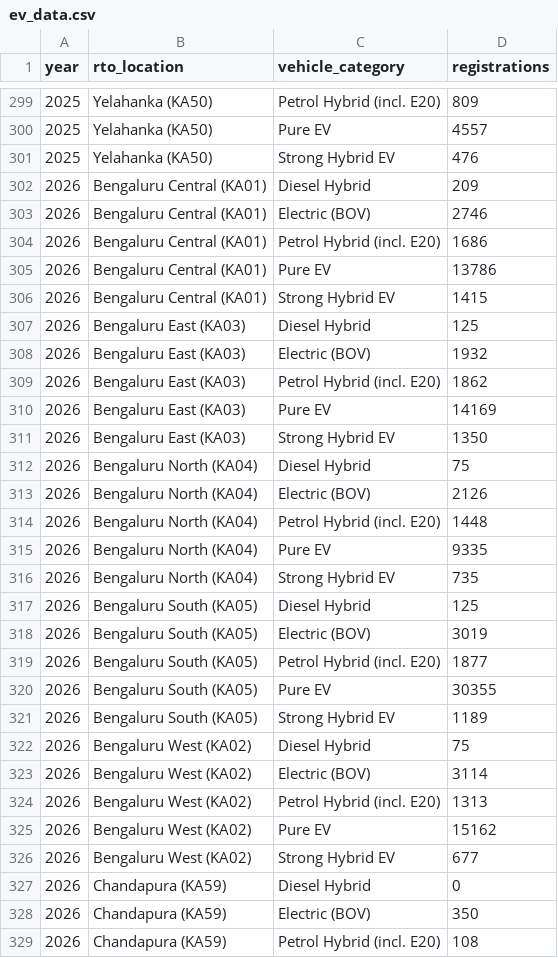
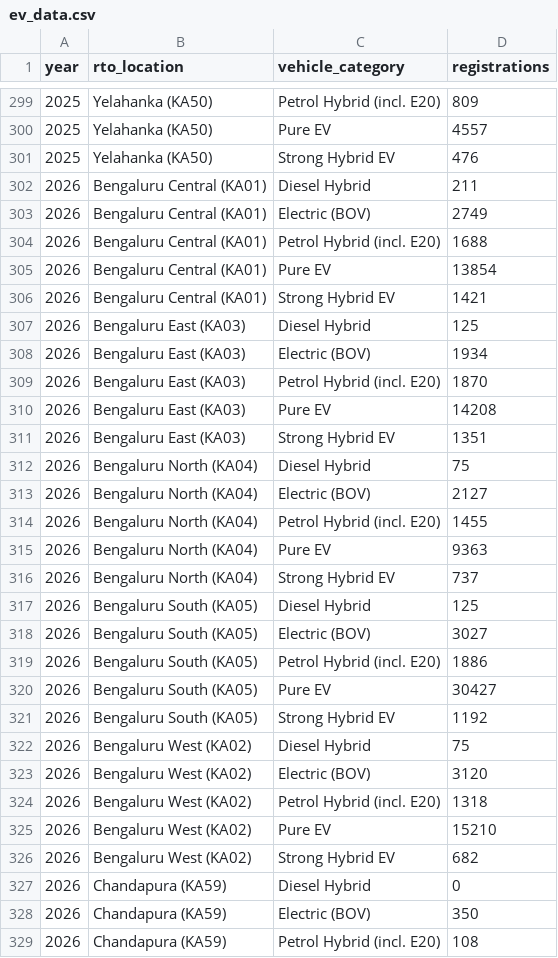
Before and after one commit to siddarth-2202/ev-dashboard, a CSV file: data/ev_data.csv, drawn as a sheet; only a part is shown, gaps mark what is left out; the diff covers the shown part only.

Commit message:
Update EV data

```diff
--- a/data/ev_data.csv
+++ b/data/ev_data.csv
@@ -301,27 +301,27 @@ year,rto_location,vehicle_category,registrations
 2025,Yelahanka (KA50),Strong Hybrid EV,476
-2026,Bengaluru Central (KA01),Diesel Hybrid,209
-2026,Bengaluru Central (KA01),Electric (BOV),2746
-2026,Bengaluru Central (KA01),Petrol Hybrid (incl. E20),1686
-2026,Bengaluru Central (KA01),Pure EV,13786
-2026,Bengaluru Central (KA01),Strong Hybrid EV,1415
+2026,Bengaluru Central (KA01),Diesel Hybrid,211
+2026,Bengaluru Central (KA01),Electric (BOV),2749
+2026,Bengaluru Central (KA01),Petrol Hybrid (incl. E20),1688
+2026,Bengaluru Central (KA01),Pure EV,13854
+2026,Bengaluru Central (KA01),Strong Hybrid EV,1421
 2026,Bengaluru East (KA03),Diesel Hybrid,125
-2026,Bengaluru East (KA03),Electric (BOV),1932
-2026,Bengaluru East (KA03),Petrol Hybrid (incl. E20),1862
-2026,Bengaluru East (KA03),Pure EV,14169
-2026,Bengaluru East (KA03),Strong Hybrid EV,1350
+2026,Bengaluru East (KA03),Electric (BOV),1934
+2026,Bengaluru East (KA03),Petrol Hybrid (incl. E20),1870
+2026,Bengaluru East (KA03),Pure EV,14208
+2026,Bengaluru East (KA03),Strong Hybrid EV,1351
 2026,Bengaluru North (KA04),Diesel Hybrid,75
-2026,Bengaluru North (KA04),Electric (BOV),2126
-2026,Bengaluru North (KA04),Petrol Hybrid (incl. E20),1448
-2026,Bengaluru North (KA04),Pure EV,9335
-2026,Bengaluru North (KA04),Strong Hybrid EV,735
+2026,Bengaluru North (KA04),Electric (BOV),2127
+2026,Bengaluru North (KA04),Petrol Hybrid (incl. E20),1455
+2026,Bengaluru North (KA04),Pure EV,9363
+2026,Bengaluru North (KA04),Strong Hybrid EV,737
 2026,Bengaluru South (KA05),Diesel Hybrid,125
-2026,Bengaluru South (KA05),Electric (BOV),3019
-2026,Bengaluru South (KA05),Petrol Hybrid (incl. E20),1877
-2026,Bengaluru South (KA05),Pure EV,30355
-2026,Bengaluru South (KA05),Strong Hybrid EV,1189
+2026,Bengaluru South (KA05),Electric (BOV),3027
+2026,Bengaluru South (KA05),Petrol Hybrid (incl. E20),1886
+2026,Bengaluru South (KA05),Pure EV,30427
+2026,Bengaluru South (KA05),Strong Hybrid EV,1192
 2026,Bengaluru West (KA02),Diesel Hybrid,75
-2026,Bengaluru West (KA02),Electric (BOV),3114
-2026,Bengaluru West (KA02),Petrol Hybrid (incl. E20),1313
-2026,Bengaluru West (KA02),Pure EV,15162
-2026,Bengaluru West (KA02),Strong Hybrid EV,677
+2026,Bengaluru West (KA02),Electric (BOV),3120
+2026,Bengaluru West (KA02),Petrol Hybrid (incl. E20),1318
+2026,Bengaluru West (KA02),Pure EV,15210
+2026,Bengaluru West (KA02),Strong Hybrid EV,682
 2026,Chandapura (KA59),Diesel Hybrid,0
```
Also changed, not shown: 31 edited cells elsewhere in this file, 1 other file.
